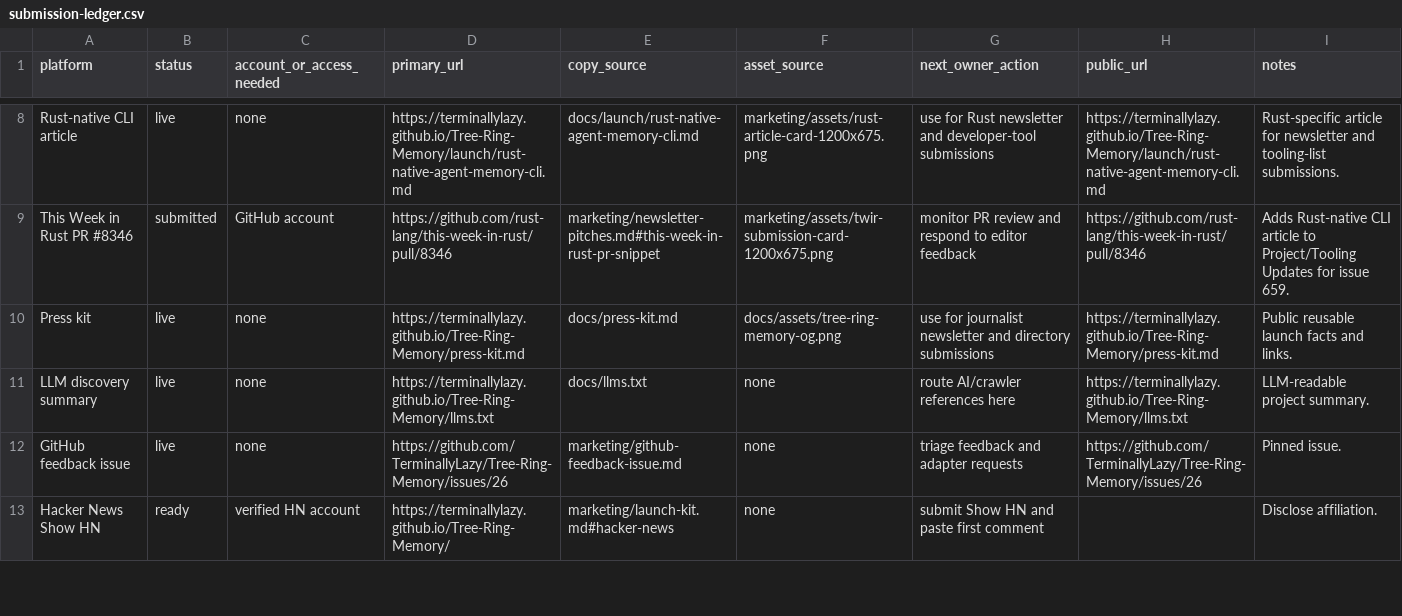
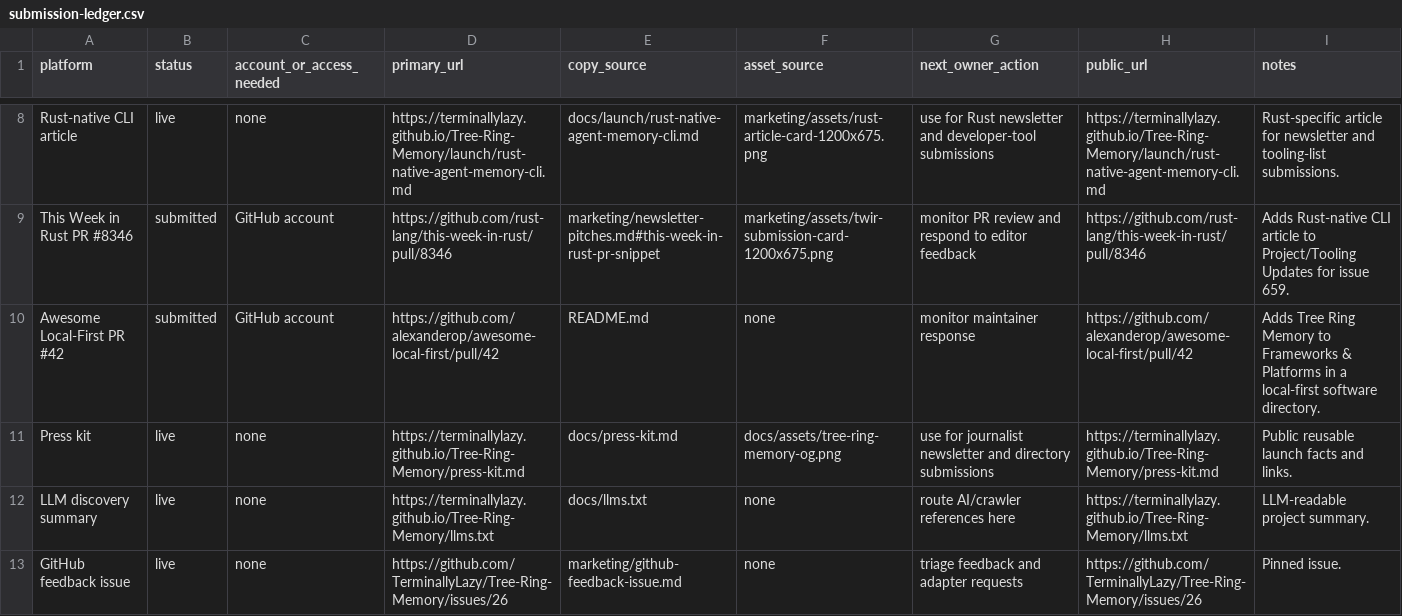
Before and after one commit to TerminallyLazy/Tree-Ring-Memory, a CSV file: marketing/submission-ledger.csv, drawn as a sheet; only a part is shown, gaps mark what is left out; the shorter side is filled out with more unchanged rows.

Commit message:
Record local-first directory submission

```diff
--- a/marketing/submission-ledger.csv
+++ b/marketing/submission-ledger.csv
@@ -9,2 +9,3 @@ Rust-native CLI article,live,none,https://terminallylazy.github.io/Tree-Ring-Mem
 This Week in Rust PR #8346,submitted,GitHub account,https://github.com/rust-lang/this-week-in-rust/pull/8346,marketing/newsletter-pitches.md#this-week-in-rust-pr-snippet,marketing/assets/twir-submission-card-1200x675.png,monitor PR review and respond to editor feedback,https://github.com/rust-lang/this-week-in-rust/pull/8346,Adds Rust-native CLI article to Project/Tooling Updates for issue 659.
+Awesome Local-First PR #42,submitted,GitHub account,https://github.com/alexanderop/awesome-local-first/pull/42,README.md,none,monitor maintainer response,https://github.com/alexanderop/awesome-local-first/pull/42,Adds Tree Ring Memory to Frameworks & Platforms in a local-first software directory.
 Press kit,live,none,https://terminallylazy.github.io/Tree-Ring-Memory/press-kit.md,docs/press-kit.md,docs/assets/tree-ring-memory-og.png,use for journalist newsletter and directory submissions,https://terminallylazy.github.io/Tree-Ring-Memory/press-kit.md,Public reusable launch facts and links.
```
Also changed, not shown: marketing/outreach-crm.csv, 3 other files.
